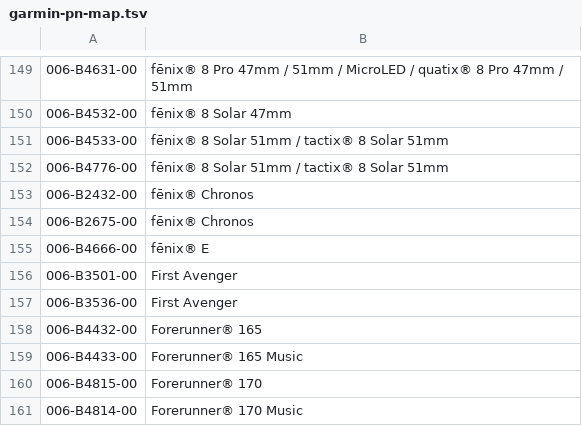
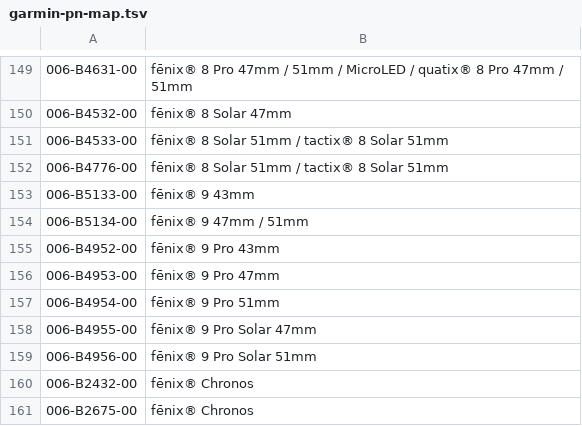
Before and after one commit to mendelson/apps-website, a TSV file: garmin-devices/garmin-pn-map.tsv, drawn as a sheet; only a part is shown, gaps mark what is left out; the shorter side is filled out with more unchanged rows; the diff names each change by its address in the sheet, - before the commit and + after, or states it on an @@ line.

```diff
--- a/garmin-devices/garmin-pn-map.tsv
+++ b/garmin-devices/garmin-pn-map.tsv
+row 153: 006-B5133-00 | fēnix® 9 43mm
+row 154: 006-B5134-00 | fēnix® 9 47mm / 51mm
+row 155: 006-B4952-00 | fēnix® 9 Pro 43mm
+row 156: 006-B4953-00 | fēnix® 9 Pro 47mm
+row 157: 006-B4954-00 | fēnix® 9 Pro 51mm
+row 158: 006-B4955-00 | fēnix® 9 Pro Solar 47mm
+row 159: 006-B4956-00 | fēnix® 9 Pro Solar 51mm
```
Also changed, not shown: 2 other files.
